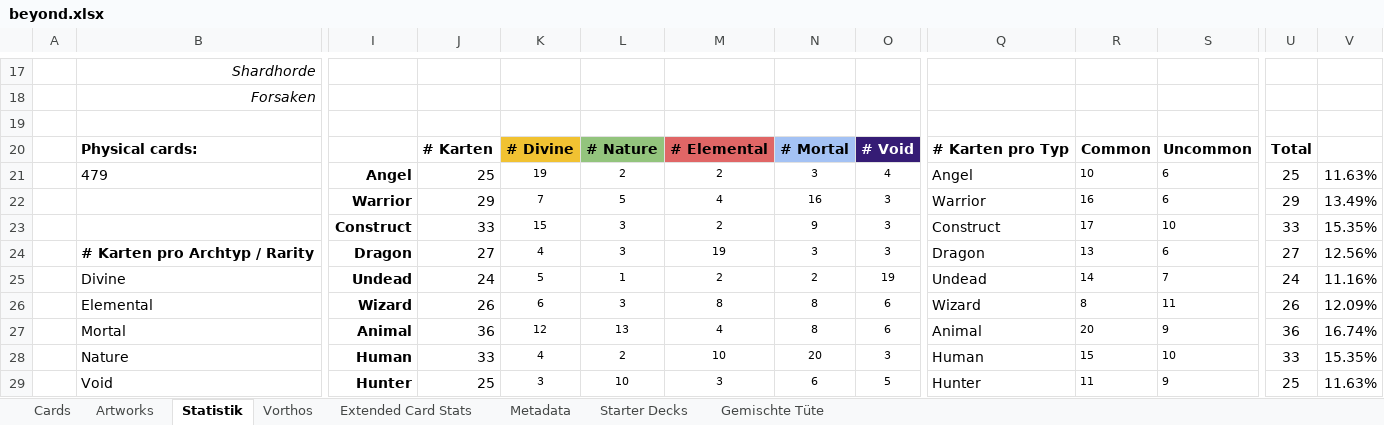
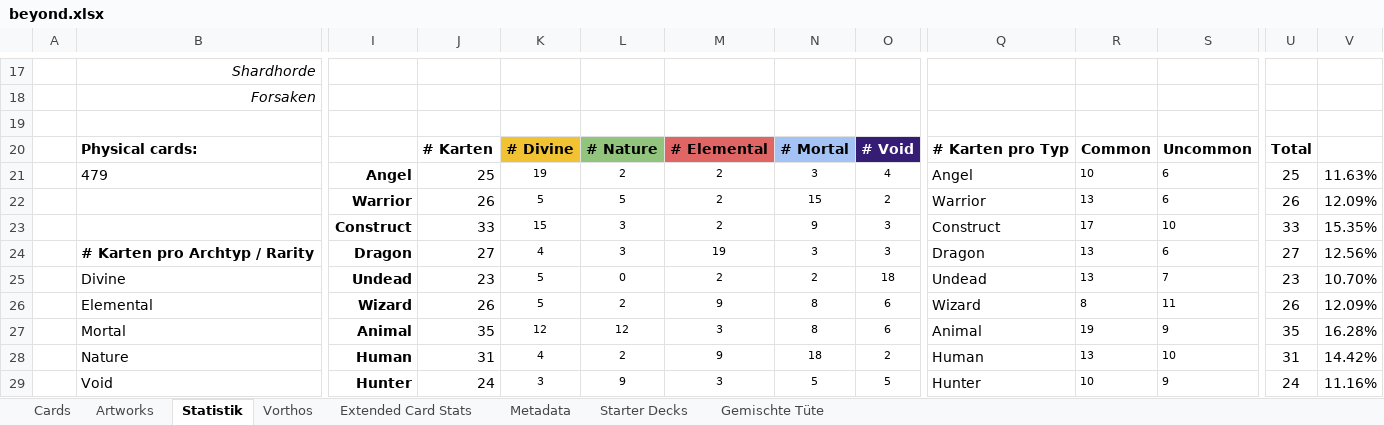
Before and after one commit to nonbiristudios/ShardsOfBeyond-v2, an Excel workbook: card-data/beyond.xlsx, sheet Statistik, drawn as a sheet; only a part is shown, gaps mark what is left out; values as stored, in another font and other column widths than the file's, no borders; charts and pictures and conditional formats not drawn; removed rows and columns are numbered as before the commit, all else as after; rows hold the shown columns only; the diff covers the shown part only; the diff names each change by its address in the sheet, - before the commit and + after, or states it on an @@ line.

```diff
--- a/card-data/beyond.xlsx (sheet Statistik)
+++ b/card-data/beyond.xlsx (sheet Statistik)
-row 22:  |  | Warrior | 29 | 7 | 5 | 4 | 16 | 3 | Warrior | 16 | 6 | 29 | 13.49%
+row 22:  |  | Warrior | 26 | 5 | 5 | 2 | 15 | 2 | Warrior | 13 | 6 | 26 | 12.09%
-J25: 24
+J25: 23
-L25: 1
+L25: 0
-O25: 19
+O25: 18
-R25: 14
+R25: 13
-U25: 24
+U25: 23
-V25: 11.16%
+V25: 10.70%
-K26: 6
+K26: 5
-L26: 3
+L26: 2
-M26: 8
+M26: 9
-J27: 36
+J27: 35
-L27: 13
+L27: 12
-M27: 4
+M27: 3
-R27: 20
+R27: 19
-U27: 36
+U27: 35
-V27: 16.74%
+V27: 16.28%
-J28: 33
+J28: 31
-M28: 10
+M28: 9
-N28: 20
+N28: 18
-O28: 3
+O28: 2
-R28: 15
+R28: 13
-U28: 33
+U28: 31
-V28: 15.35%
+V28: 14.42%
-J29: 25
+J29: 24
-L29: 10
+L29: 9
-N29: 6
+N29: 5
-R29: 11
+R29: 10
-U29: 25
+U29: 24
-V29: 11.63%
+V29: 11.16%
```
Also changed, not shown: 30 edited cells elsewhere in this sheet, sheet Vorthos, sheet Cards, sheet Extended Card Stats, sheet Starter Decks, formulas that keep their value, charts or pictures, 4 other files.
